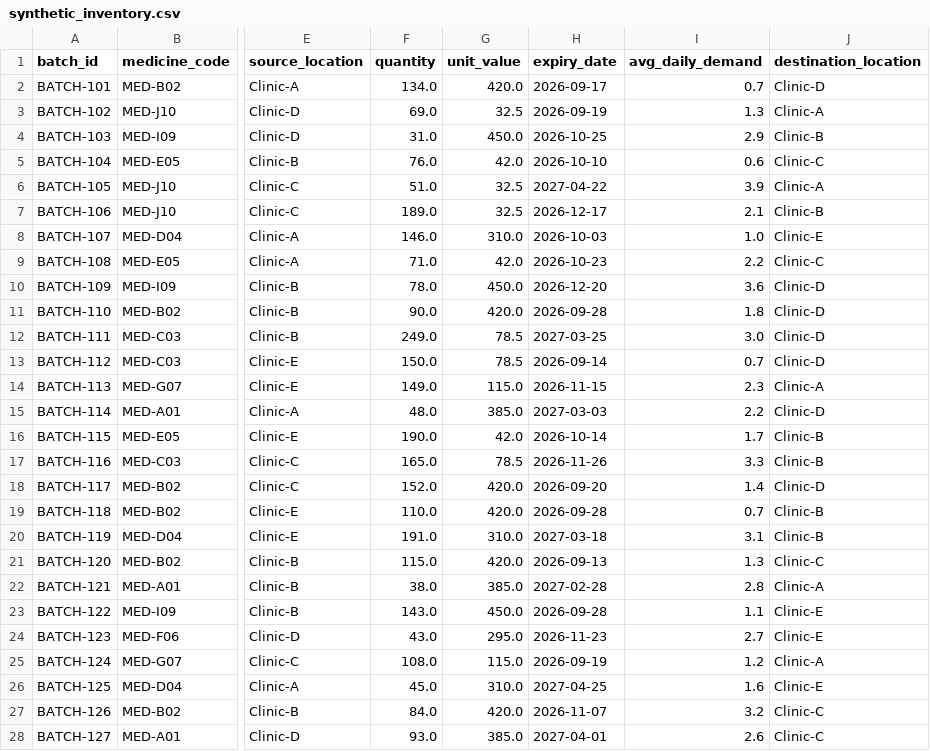
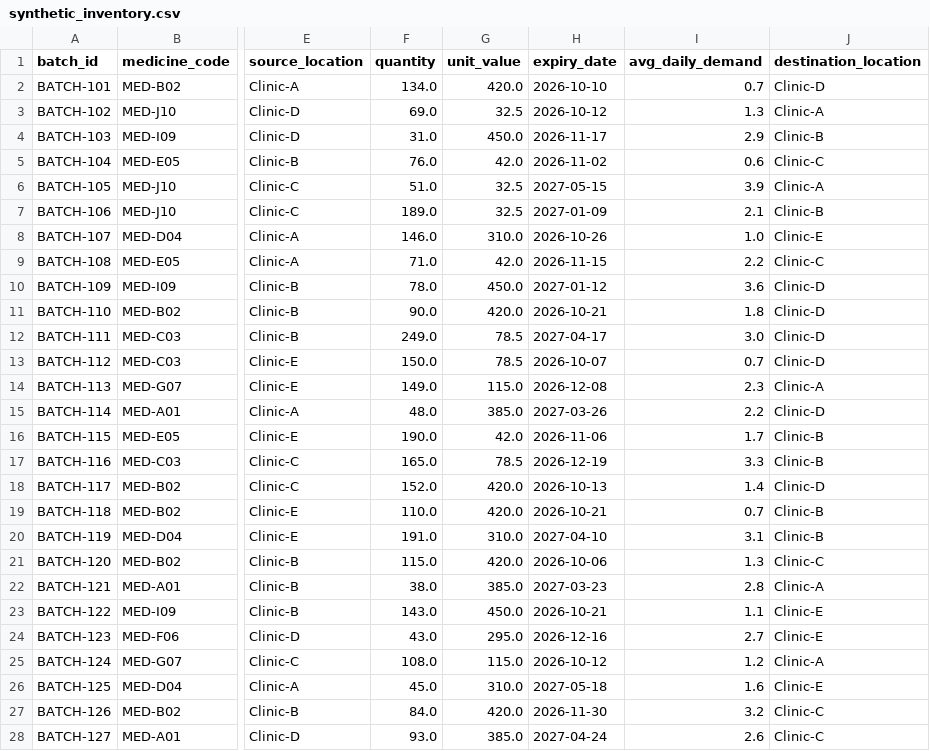
Before and after one commit to sangavi7070/expiry-aware-recommender, a CSV file: data/synthetic_inventory.csv, drawn as a sheet; only a part is shown, gaps mark what is left out; the diff covers the shown part only; the diff names each change by its address in the sheet, - before the commit and + after, or states it on an @@ line.

```diff
--- a/data/synthetic_inventory.csv
+++ b/data/synthetic_inventory.csv
-H2 (expiry_date): 2026-09-17
+H2 (expiry_date): 2026-10-10
-H3 (expiry_date): 2026-09-19
+H3 (expiry_date): 2026-10-12
-H4 (expiry_date): 2026-10-25
+H4 (expiry_date): 2026-11-17
-H5 (expiry_date): 2026-10-10
+H5 (expiry_date): 2026-11-02
-H6 (expiry_date): 2027-04-22
+H6 (expiry_date): 2027-05-15
-H7 (expiry_date): 2026-12-17
+H7 (expiry_date): 2027-01-09
-H8 (expiry_date): 2026-10-03
+H8 (expiry_date): 2026-10-26
-H9 (expiry_date): 2026-10-23
+H9 (expiry_date): 2026-11-15
-H10 (expiry_date): 2026-12-20
+H10 (expiry_date): 2027-01-12
-H11 (expiry_date): 2026-09-28
+H11 (expiry_date): 2026-10-21
-H12 (expiry_date): 2027-03-25
+H12 (expiry_date): 2027-04-17
-H13 (expiry_date): 2026-09-14
+H13 (expiry_date): 2026-10-07
-H14 (expiry_date): 2026-11-15
+H14 (expiry_date): 2026-12-08
-H15 (expiry_date): 2027-03-03
+H15 (expiry_date): 2027-03-26
-H16 (expiry_date): 2026-10-14
+H16 (expiry_date): 2026-11-06
-H17 (expiry_date): 2026-11-26
+H17 (expiry_date): 2026-12-19
-H18 (expiry_date): 2026-09-20
+H18 (expiry_date): 2026-10-13
-H19 (expiry_date): 2026-09-28
+H19 (expiry_date): 2026-10-21
-H20 (expiry_date): 2027-03-18
+H20 (expiry_date): 2027-04-10
-H21 (expiry_date): 2026-09-13
+H21 (expiry_date): 2026-10-06
-H22 (expiry_date): 2027-02-28
+H22 (expiry_date): 2027-03-23
-H23 (expiry_date): 2026-09-28
+H23 (expiry_date): 2026-10-21
-H24 (expiry_date): 2026-11-23
+H24 (expiry_date): 2026-12-16
-H25 (expiry_date): 2026-09-19
+H25 (expiry_date): 2026-10-12
-H26 (expiry_date): 2027-04-25
+H26 (expiry_date): 2027-05-18
-H27 (expiry_date): 2026-11-07
+H27 (expiry_date): 2026-11-30
-H28 (expiry_date): 2027-04-01
+H28 (expiry_date): 2027-04-24
```
Also changed, not shown: 83 edited cells elsewhere in this file, data/edge_cases.csv, 5 other files.
